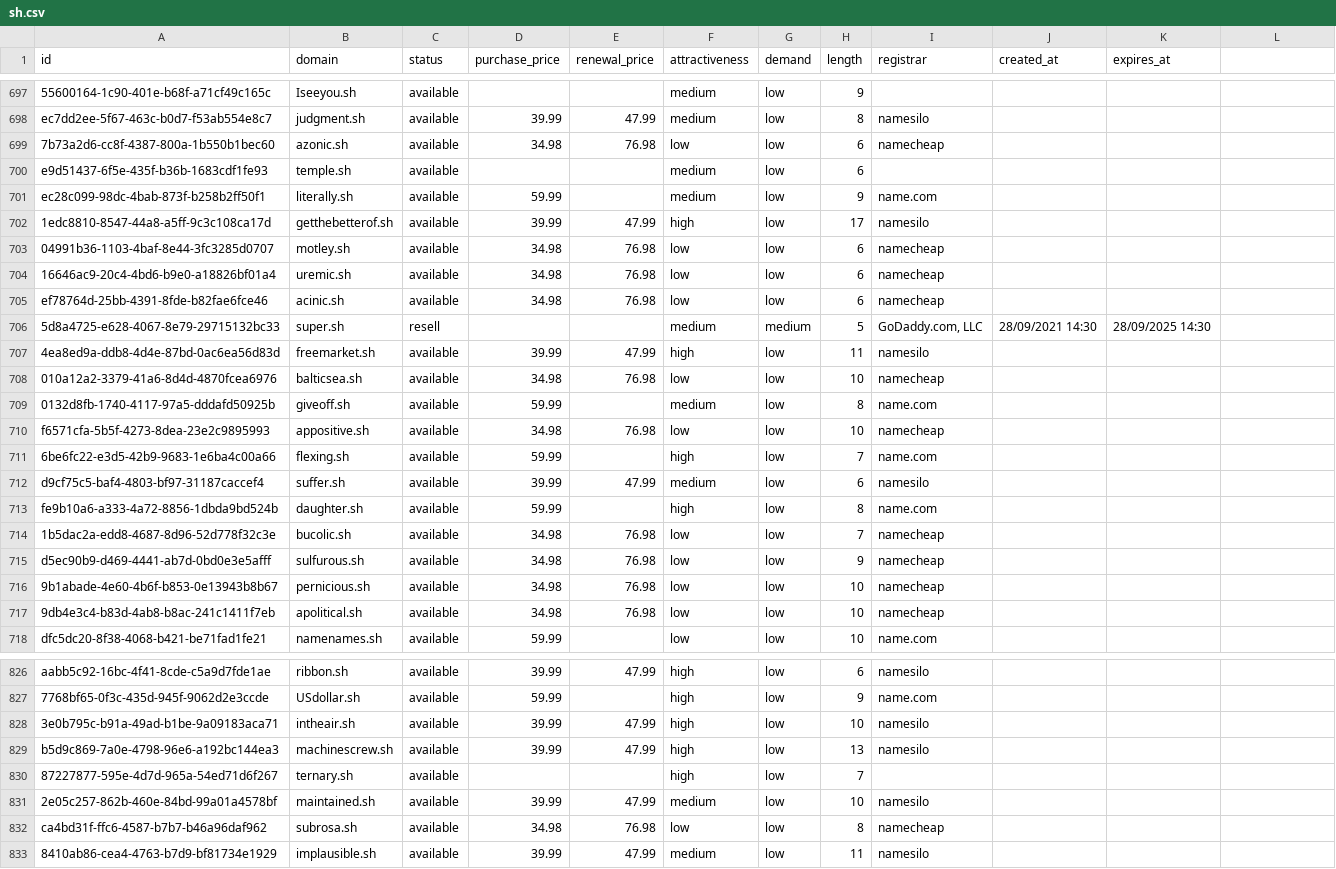
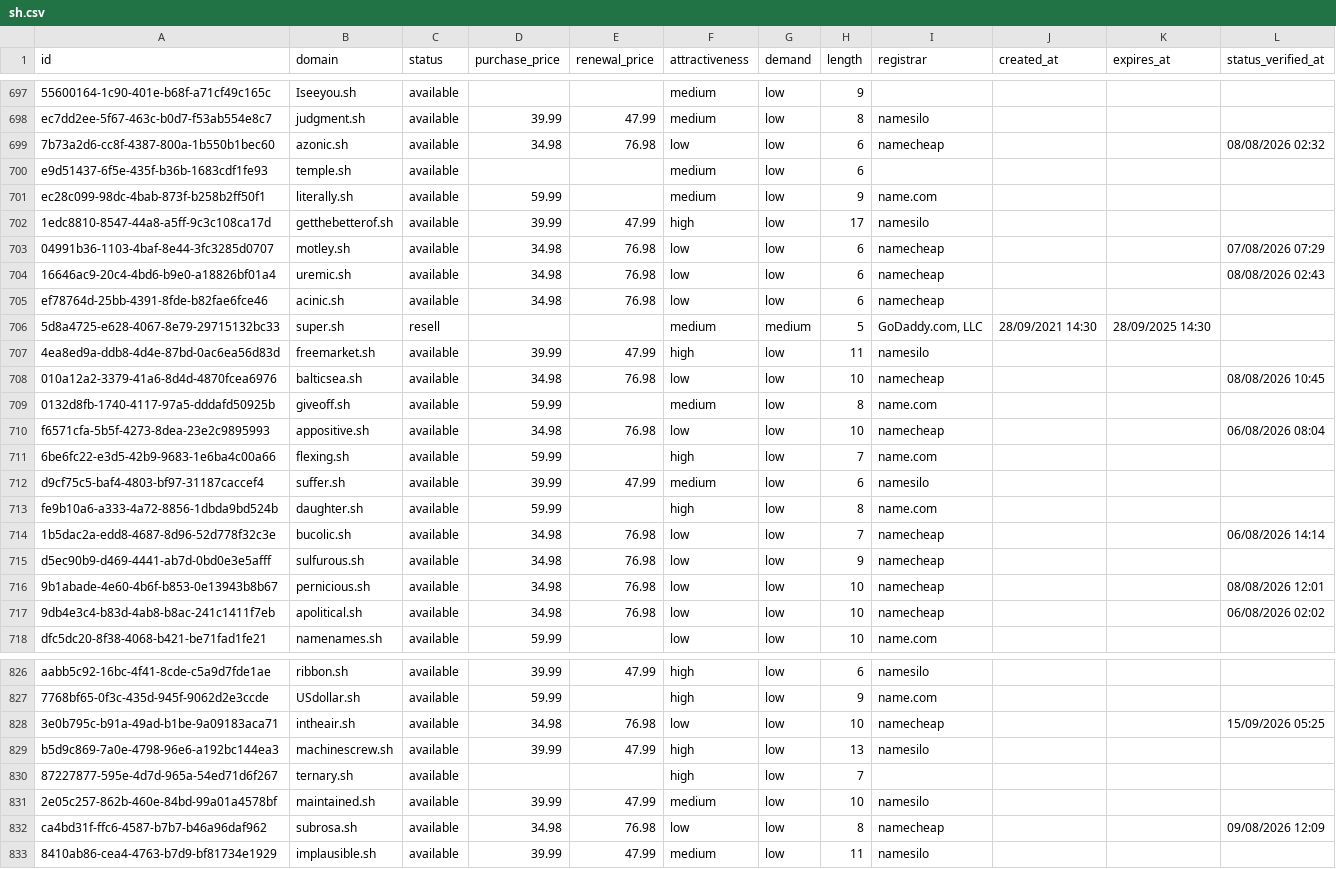
Before and after one commit to UniqueDomains/sh-oneword-domains, a CSV file: sh.csv, drawn as a sheet; only a part is shown, gaps mark what is left out; the diff covers the shown part only.

```diff
--- a/sh.csv
+++ b/sh.csv
@@ -1 +1 @@
-id,domain,status,purchase_price,renewal_price,attractiveness,demand,length,registrar,created_at,expires_at
+id,domain,status,purchase_price,renewal_price,attractiveness,demand,length,registrar,created_at,expires_at,status_verified_at
@@ -699 +699 @@ ec7dd2ee-5f67-463c-b0d7-f53ab554e8c7,judgment.sh,available,39.99,47.99,medium,lo
-7b73a2d6-cc8f-4387-800a-1b550b1bec60,azonic.sh,available,34.98,76.98,low,low,6,namecheap,,
+7b73a2d6-cc8f-4387-800a-1b550b1bec60,azonic.sh,available,34.98,76.98,low,low,6,namecheap,,,08/08/2026 02:32
@@ -703,2 +703,2 @@ ec28c099-98dc-4bab-873f-b258b2ff50f1,literally.sh,available,59.99,,medium,low,9,
-04991b36-1103-4baf-8e44-3fc3285d0707,motley.sh,available,34.98,76.98,low,low,6,namecheap,,
-16646ac9-20c4-4bd6-b9e0-a18826bf01a4,uremic.sh,available,34.98,76.98,low,low,6,namecheap,,
+04991b36-1103-4baf-8e44-3fc3285d0707,motley.sh,available,34.98,76.98,low,low,6,namecheap,,,07/08/2026 07:29
+16646ac9-20c4-4bd6-b9e0-a18826bf01a4,uremic.sh,available,34.98,76.98,low,low,6,namecheap,,,08/08/2026 02:43
@@ -708 +708 @@ ef78764d-25bb-4391-8fde-b82fae6fce46,acinic.sh,available,34.98,76.98,low,low,6,n
-010a12a2-3379-41a6-8d4d-4870fcea6976,balticsea.sh,available,34.98,76.98,low,low,10,namecheap,,
+010a12a2-3379-41a6-8d4d-4870fcea6976,balticsea.sh,available,34.98,76.98,low,low,10,namecheap,,,08/08/2026 10:45
@@ -710 +710 @@ ef78764d-25bb-4391-8fde-b82fae6fce46,acinic.sh,available,34.98,76.98,low,low,6,n
-f6571cfa-5b5f-4273-8dea-23e2c9895993,appositive.sh,available,34.98,76.98,low,low,10,namecheap,,
+f6571cfa-5b5f-4273-8dea-23e2c9895993,appositive.sh,available,34.98,76.98,low,low,10,namecheap,,,06/08/2026 08:04
@@ -714 +714 @@ fe9b10a6-a333-4a72-8856-1dbda9bd524b,daughter.sh,available,59.99,,high,low,8,nam
-1b5dac2a-edd8-4687-8d96-52d778f32c3e,bucolic.sh,available,34.98,76.98,low,low,7,namecheap,,
+1b5dac2a-edd8-4687-8d96-52d778f32c3e,bucolic.sh,available,34.98,76.98,low,low,7,namecheap,,,06/08/2026 14:14
@@ -716,2 +716,2 @@ d5ec90b9-d469-4441-ab7d-0bd0e3e5afff,sulfurous.sh,available,34.98,76.98,low,low,
-9b1abade-4e60-4b6f-b853-0e13943b8b67,pernicious.sh,available,34.98,76.98,low,low,10,namecheap,,
-9db4e3c4-b83d-4ab8-b8ac-241c1411f7eb,apolitical.sh,available,34.98,76.98,low,low,10,namecheap,,
+9b1abade-4e60-4b6f-b853-0e13943b8b67,pernicious.sh,available,34.98,76.98,low,low,10,namecheap,,,08/08/2026 12:01
+9db4e3c4-b83d-4ab8-b8ac-241c1411f7eb,apolitical.sh,available,34.98,76.98,low,low,10,namecheap,,,06/08/2026 02:02
@@ -828 +828 @@ aabb5c92-16bc-4f41-8cde-c5a9d7fde1ae,ribbon.sh,available,39.99,47.99,high,low,6,
-3e0b795c-b91a-49ad-b1be-9a09183aca71,intheair.sh,available,39.99,47.99,high,low,10,namesilo,,
+3e0b795c-b91a-49ad-b1be-9a09183aca71,intheair.sh,available,34.98,76.98,low,low,10,namecheap,,,15/09/2026 05:25
@@ -832 +832 @@ b5d9c869-7a0e-4798-96e6-a192bc144ea3,machinescrew.sh,available,39.99,47.99,high,
-ca4bd31f-ffc6-4587-b7b7-b46a96daf962,subrosa.sh,available,34.98,76.98,low,low,8,namecheap,,
+ca4bd31f-ffc6-4587-b7b7-b46a96daf962,subrosa.sh,available,34.98,76.98,low,low,8,namecheap,,,09/08/2026 12:09
```
Also changed, not shown: 121 edited cells elsewhere in this file, 6 other files.
